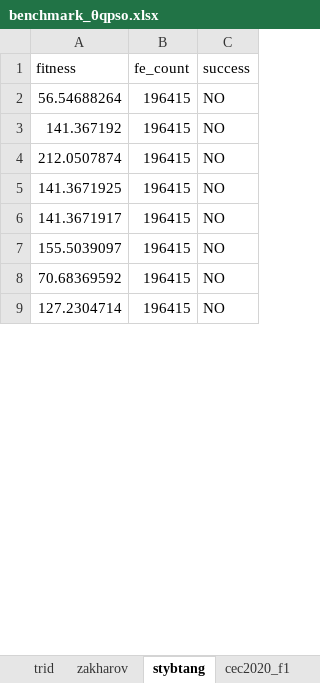
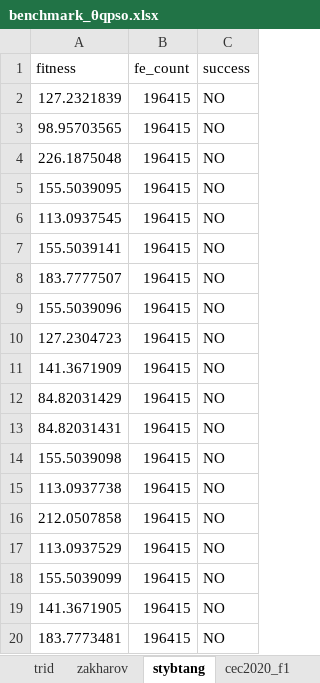
Before and after one commit to kurodamaria/SLSLQPSO, an Excel workbook: benchmark_θqpso.xlsx, sheet stybtang, drawn as a sheet; only a part is shown; the shorter side is filled out with more unchanged rows; values as stored, in another font and other column widths than the file's, no borders; the diff covers the shown part only; the diff names each change by its address in the sheet, - before the commit and + after, or states it on an @@ line.

```diff
--- a/benchmark_θqpso.xlsx (sheet stybtang)
+++ b/benchmark_θqpso.xlsx (sheet stybtang)
-A2 (fitness): 56.54688264
+A2 (fitness): 127.2321839
-A3 (fitness): 141.367192
+A3 (fitness): 98.95703565
-A4 (fitness): 212.0507874
+A4 (fitness): 226.1875048
-A5 (fitness): 141.3671925
+A5 (fitness): 155.5039095
-A6 (fitness): 141.3671917
+A6 (fitness): 113.0937545
-A7 (fitness): 155.5039097
+A7 (fitness): 155.5039141
-A8 (fitness): 70.68369592
+A8 (fitness): 183.7777507
@@ row 33 moved to row 9: 155.5039096 @@
+row 10: 127.2304723 | 196415 | NO
+row 11: 141.3671909 | 196415 | NO
@@ row 58 moved to row 12: 84.82031429 @@
+row 13: 84.82031431 | 196415 | NO
+row 14: 155.5039098 | 196415 | NO
+row 15: 113.0937738 | 196415 | NO
+row 16: 212.0507858 | 196415 | NO
+row 17: 113.0937529 | 196415 | NO
+row 18: 155.5039099 | 196415 | NO
@@ row 96 moved to row 19: 141.3671905 @@
+row 20: 183.7773481 | 196415 | NO
```
Also changed, not shown: 40 added rows, 49 removed rows, 6 moved rows and 26 edited cells elsewhere in this sheet, sheet rastrigin, sheet schwefel, sheet trid, sheet rosenbrock, sheet levy, sheet zakharov, 3 more sheets, benchmark_gaqpso.xlsx, benchmark_qpso.xlsx, 4 other files.
